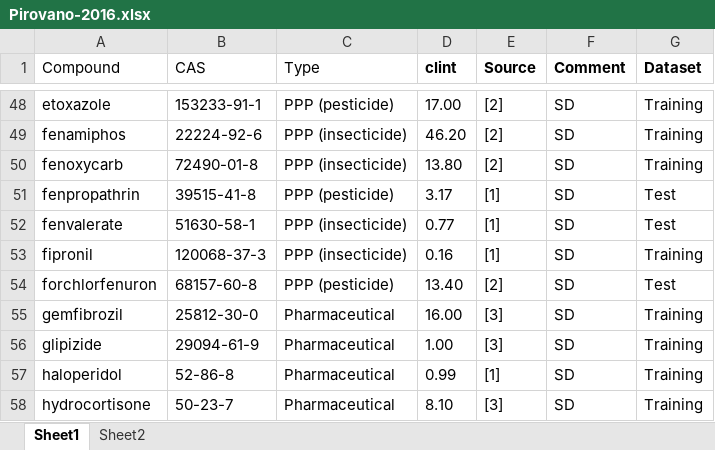
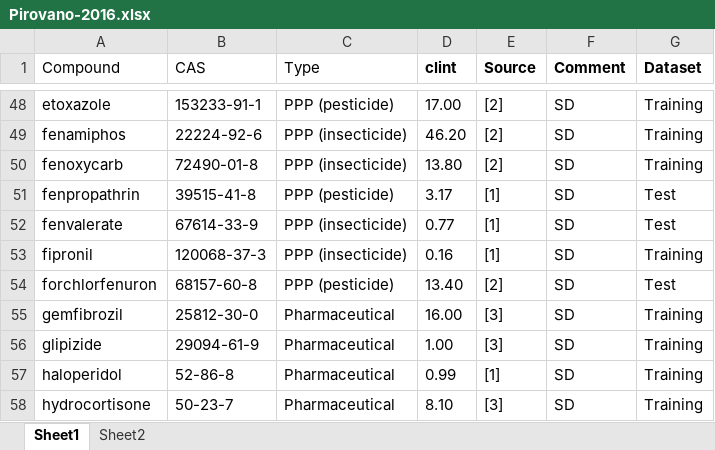
Before and after one commit to USEPA/CompTox-ExpoCast-httk, an Excel workbook: Pirovano-2016.xlsx, sheet Sheet1, drawn as a sheet; only a part is shown, gaps mark what is left out; values as stored, in another font and other column widths than the file's, no borders; the diff names each change by its address in the sheet, - before the commit and + after, or states it on an @@ line.

```diff
--- a/Pirovano-2016.xlsx (sheet Sheet1)
+++ b/Pirovano-2016.xlsx (sheet Sheet1)
-B52 (CAS): 51630-58-1
+B52 (CAS): 67614-33-9
```
Also changed, not shown: 16 other files.
